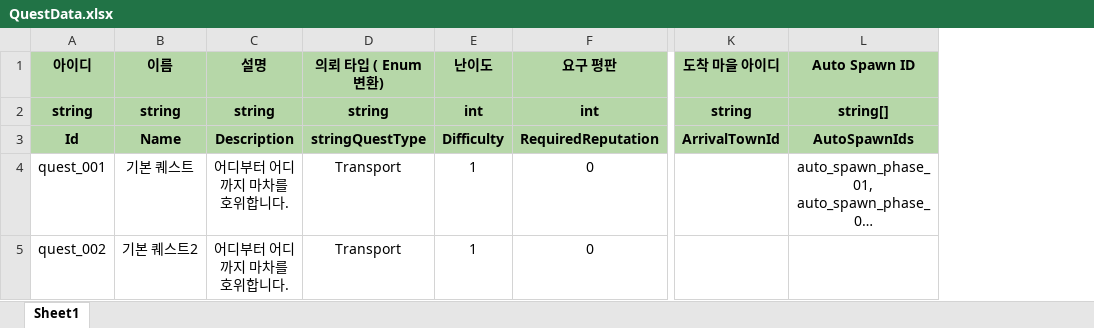
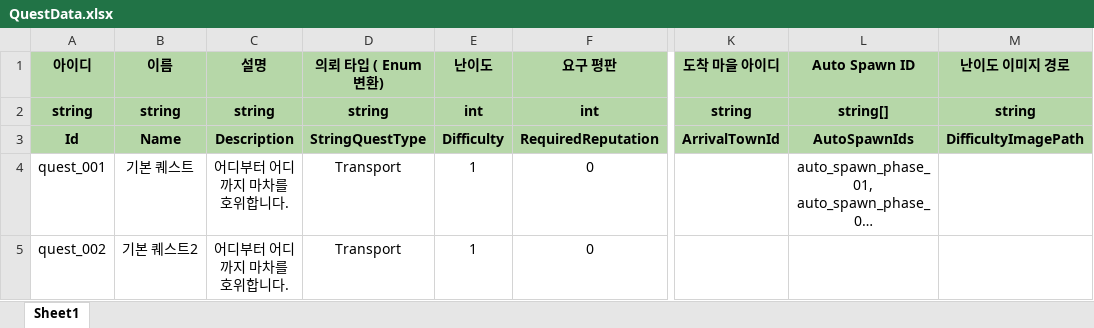
Before and after one commit to 6th-July-Team/WanderSoul, an Excel workbook: JsonConverter/ExcelFiles/QuestData.xlsx, sheet Sheet1, drawn as a sheet; only a part is shown, gaps mark what is left out; long unchanged cells end in …; values as stored, in another font and other column widths than the file's, no borders; charts and pictures not drawn; the diff names each change by its address in the sheet, - before the commit and + after, or states it on an @@ line.

```diff
--- a/JsonConverter/ExcelFiles/QuestData.xlsx (sheet Sheet1)
+++ b/JsonConverter/ExcelFiles/QuestData.xlsx (sheet Sheet1)
+column M (난이도 이미지 경로), rows 2-3: string | DifficultyImagePath
-D3 (의뢰 타입 ( Enum 변환)): stringQuestType
+D3 (의뢰 타입 ( Enum 변환)): StringQuestType
```
Also changed, not shown: JsonConverter/ExcelFiles/AutoSpawnData.xlsx, JsonConverter/ExcelFiles/PoolData.xlsx, 17 other files.
